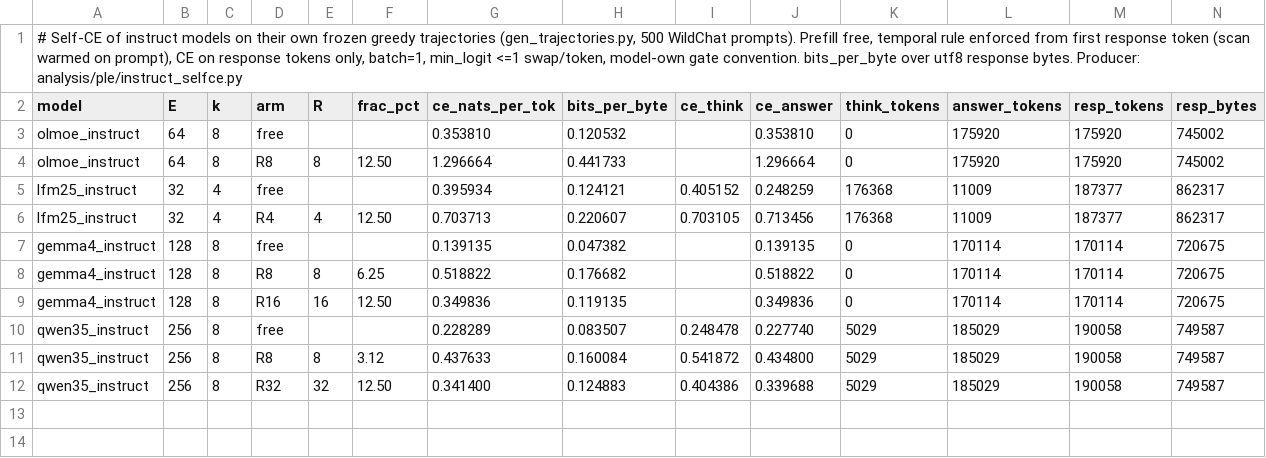
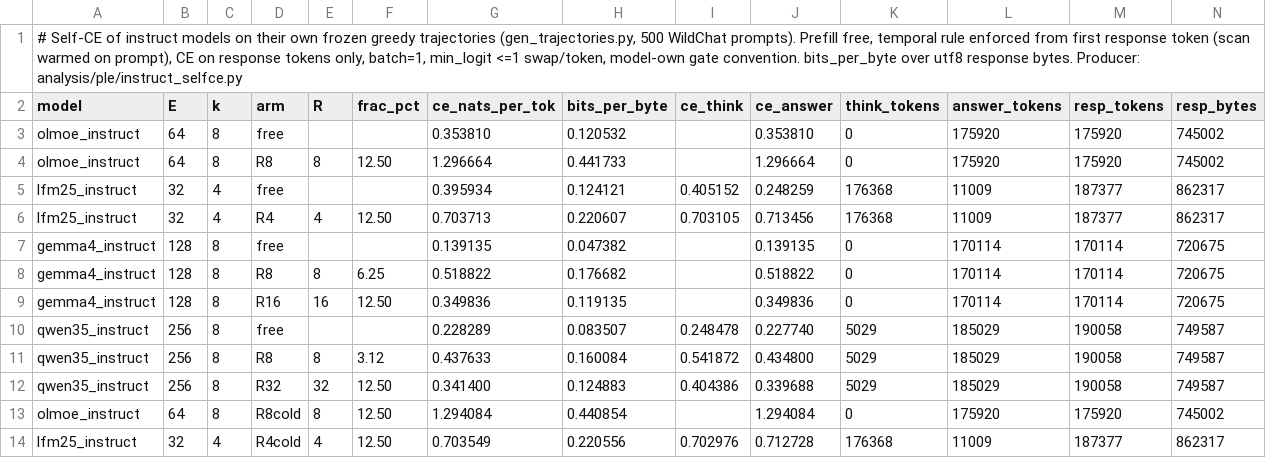
Before and after one commit to ncylich/temporal-moe, a CSV file: results/ablations/instruct_selfce.csv, drawn as a sheet; only a part is shown; rows hold the shown columns only; the diff names each change by its address in the sheet, - before the commit and + after, or states it on an @@ line.

Commit message:
Cold decode arms (olmoe, lfm): prompt-blind scan vs prefill-warmed

```diff
--- a/results/ablations/instruct_selfce.csv
+++ b/results/ablations/instruct_selfce.csv
+row 13: olmoe_instruct | 64 | 8 | R8cold | 8 | 12.50 | 1.294084 | 0.440854 |  | 1.294084 | 0 | 175920 | 175920 | 745002
+row 14: lfm25_instruct | 32 | 4 | R4cold | 4 | 12.50 | 0.703549 | 0.220556 | 0.702976 | 0.712728 | 176368 | 11009 | 187377 | 862317
```
